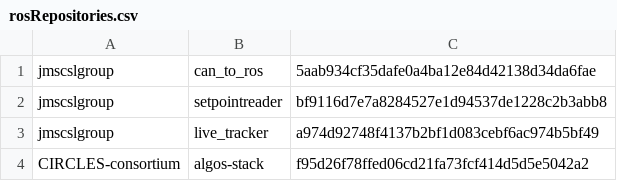
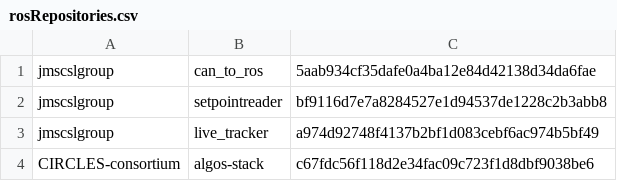
Before and after one commit to jmscslgroup/libpanda, a CSV file: scripts/rosRepositories.csv, drawn as a sheet.

Commit message:
Update algos for testing

```diff
--- a/scripts/rosRepositories.csv
+++ b/scripts/rosRepositories.csv
@@ -3,2 +3,2 @@ jmscslgroup,	   setpointreader,	bf9116d7e7a8284527e1d94537de1228c2b3abb8
 jmscslgroup, 	   live_tracker,	 a974d92748f4137b2bf1d083cebf6ac974b5bf49	
-CIRCLES-consortium, algos-stack, 		f95d26f78ffed06cd21fa73fcf414d5d5e5042a2
+CIRCLES-consortium, algos-stack, 		c67fdc56f118d2e34fac09c723f1d8dbf9038be6
```
